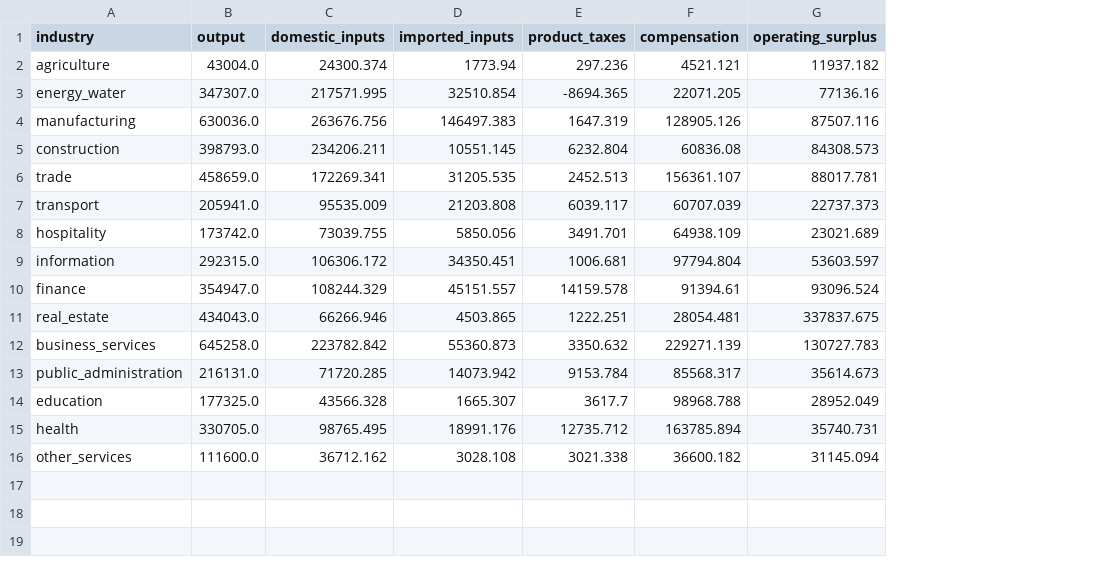
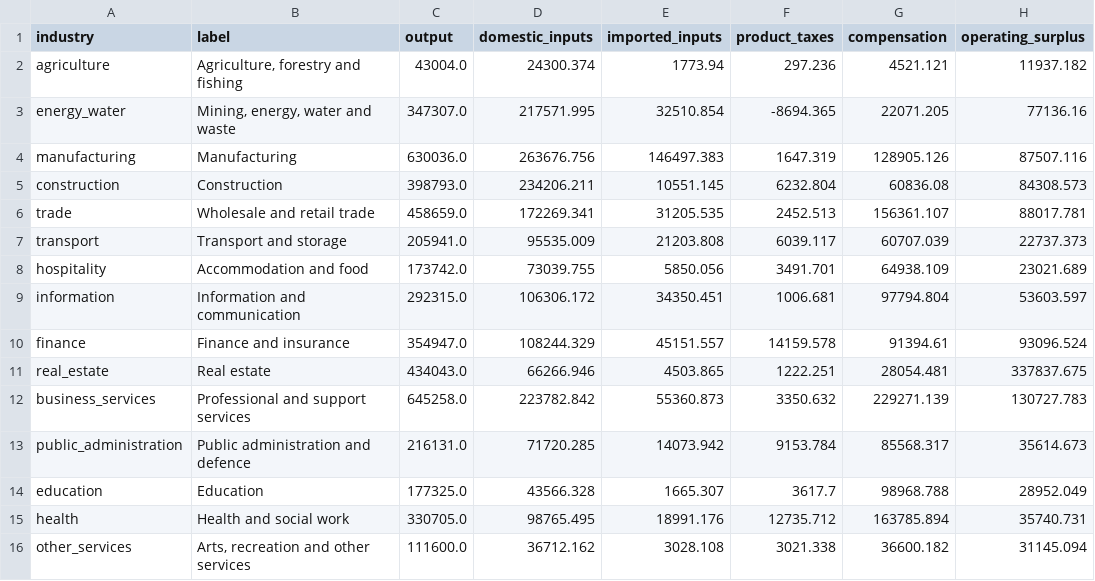
Before and after one commit to lampros2003/PoliSimEngineAndGame, a CSV file: models/uk/data/industries.csv, drawn as a sheet; only a part is shown; the diff names each change by its address in the sheet, - before the commit and + after, or states it on an @@ line.

```diff
--- a/models/uk/data/industries.csv
+++ b/models/uk/data/industries.csv
+column B (label), rows 2-16: Agriculture, forestry and fishing | Mining, energy, water and waste | Manufacturing | Construction | Wholesale and retail trade | Transport and storage | Accommodation and food | Information and communication | Finance and insurance | Real estate | Professional and support services | Public administration and defence | Education | Health and social work | Arts, recreation and other services
```
Also changed, not shown: 13 other files.
